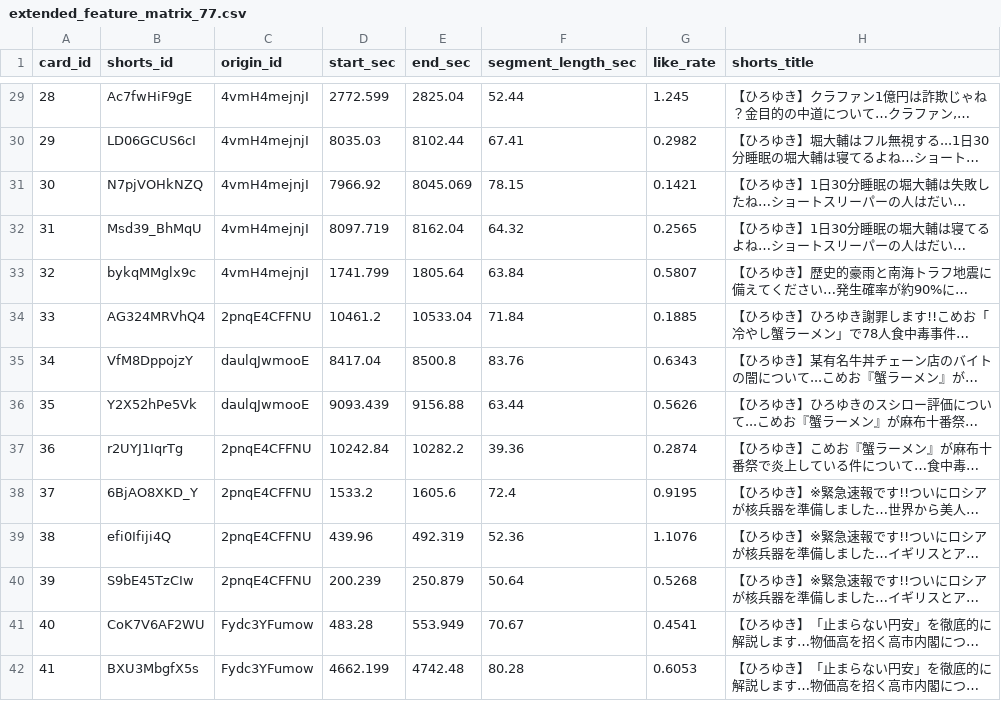
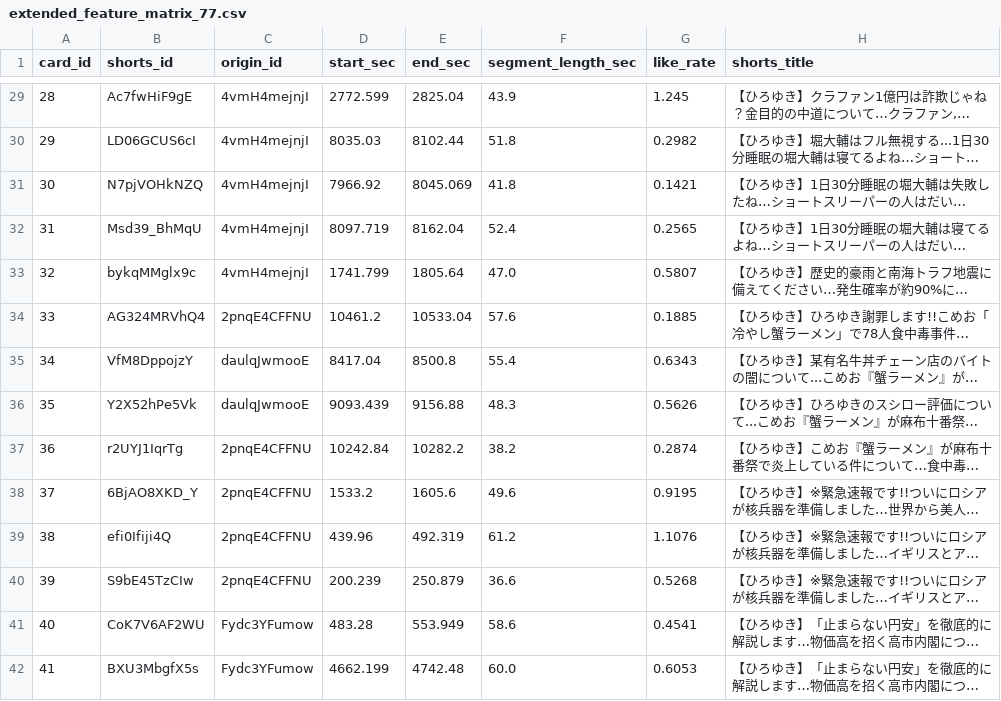
Before and after one commit to ShotaMiwa/year1-research, a CSV file: data/processed/extended_feature_matrix_77.csv, drawn as a sheet; only a part is shown, gaps mark what is left out; long unchanged cells end in …; the diff covers the shown part only; the diff names each change by its address in the sheet, - before the commit and + after, or states it on an @@ line.

```diff
--- a/data/processed/extended_feature_matrix_77.csv
+++ b/data/processed/extended_feature_matrix_77.csv
-F29 (segment_length_sec): 52.44
+F29 (segment_length_sec): 43.9
-F30 (segment_length_sec): 67.41
+F30 (segment_length_sec): 51.8
-F31 (segment_length_sec): 78.15
+F31 (segment_length_sec): 41.8
-F32 (segment_length_sec): 64.32
+F32 (segment_length_sec): 52.4
-F33 (segment_length_sec): 63.84
+F33 (segment_length_sec): 47.0
-F34 (segment_length_sec): 71.84
+F34 (segment_length_sec): 57.6
-F35 (segment_length_sec): 83.76
+F35 (segment_length_sec): 55.4
-F36 (segment_length_sec): 63.44
+F36 (segment_length_sec): 48.3
-F37 (segment_length_sec): 39.36
+F37 (segment_length_sec): 38.2
-F38 (segment_length_sec): 72.4
+F38 (segment_length_sec): 49.6
-F39 (segment_length_sec): 52.36
+F39 (segment_length_sec): 61.2
-F40 (segment_length_sec): 50.64
+F40 (segment_length_sec): 36.6
-F41 (segment_length_sec): 70.67
+F41 (segment_length_sec): 58.6
-F42 (segment_length_sec): 80.28
+F42 (segment_length_sec): 60.0
```
Also changed, not shown: 63 edited cells elsewhere in this file, docs/paper/tables/exp_extended_77_correlations.csv, docs/paper/tables/exp_extended_features_77.csv, 12 other files.
